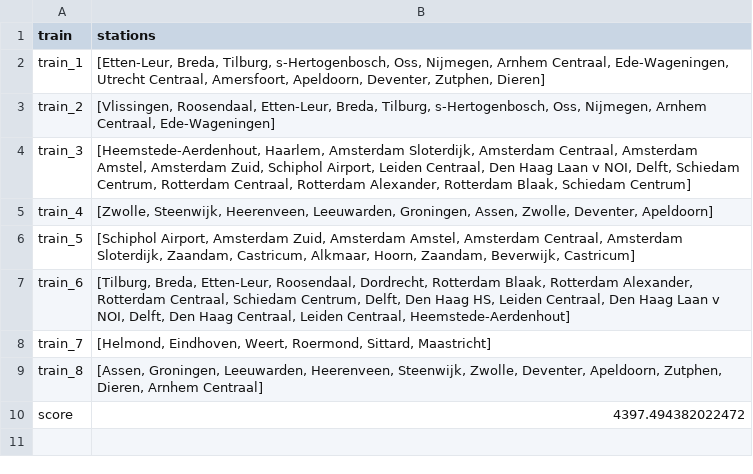
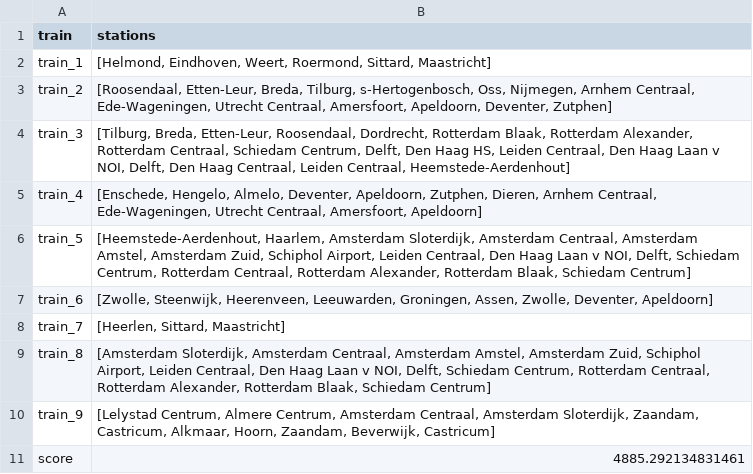
Before and after one commit to ilonawillemse/railNL, a CSV file: output/output_model.csv, drawn as a sheet.

```diff
--- a/output/output_model.csv
+++ b/output/output_model.csv
@@ -1,10 +1,11 @@
 train,stations
-train_1,"[Etten-Leur, Breda, Tilburg, s-Hertogenbosch, Oss, Nijmegen, Arnhem Centraal, Ede-Wageningen, Utrecht Centraal, Amersfoort, Apeldoorn, Deventer, Zutphen, Dieren]"
-train_2,"[Vlissingen, Roosendaal, Etten-Leur, Breda, Tilburg, s-Hertogenbosch, Oss, Nijmegen, Arnhem Centraal, Ede-Wageningen]"
-train_3,"[Heemstede-Aerdenhout, Haarlem, Amsterdam Sloterdijk, Amsterdam Centraal, Amsterdam Amstel, Amsterdam Zuid, Schiphol Airport, Leiden Centraal, Den Haag Laan v NOI, Delft, Schiedam Centrum, Rotterdam Centraal, Rotterdam Alexander, Rotterdam Blaak, Schiedam Centrum]"
-train_4,"[Zwolle, Steenwijk, Heerenveen, Leeuwarden, Groningen, Assen, Zwolle, Deventer, Apeldoorn]"
-train_5,"[Schiphol Airport, Amsterdam Zuid, Amsterdam Amstel, Amsterdam Centraal, Amsterdam Sloterdijk, Zaandam, Castricum, Alkmaar, Hoorn, Zaandam, Beverwijk, Castricum]"
-train_6,"[Tilburg, Breda, Etten-Leur, Roosendaal, Dordrecht, Rotterdam Blaak, Rotterdam Alexander, Rotterdam Centraal, Schiedam Centrum, Delft, Den Haag HS, Leiden Centraal, Den Haag Laan v NOI, Delft, Den Haag Centraal, Leiden Centraal, Heemstede-Aerdenhout]"
-train_7,"[Helmond, Eindhoven, Weert, Roermond, Sittard, Maastricht]"
-train_8,"[Assen, Groningen, Leeuwarden, Heerenveen, Steenwijk, Zwolle, Deventer, Apeldoorn, Zutphen, Dieren, Arnhem Centraal]"
-score,4397.494382022472
+train_1,"[Helmond, Eindhoven, Weert, Roermond, Sittard, Maastricht]"
+train_2,"[Roosendaal, Etten-Leur, Breda, Tilburg, s-Hertogenbosch, Oss, Nijmegen, Arnhem Centraal, Ede-Wageningen, Utrecht Centraal, Amersfoort, Apeldoorn, Deventer, Zutphen]"
+train_3,"[Tilburg, Breda, Etten-Leur, Roosendaal, Dordrecht, Rotterdam Blaak, Rotterdam Alexander, Rotterdam Centraal, Schiedam Centrum, Delft, Den Haag HS, Leiden Centraal, Den Haag Laan v NOI, Delft, Den Haag Centraal, Leiden Centraal, Heemstede-Aerdenhout]"
+train_4,"[Enschede, Hengelo, Almelo, Deventer, Apeldoorn, Zutphen, Dieren, Arnhem Centraal, Ede-Wageningen, Utrecht Centraal, Amersfoort, Apeldoorn]"
+train_5,"[Heemstede-Aerdenhout, Haarlem, Amsterdam Sloterdijk, Amsterdam Centraal, Amsterdam Amstel, Amsterdam Zuid, Schiphol Airport, Leiden Centraal, Den Haag Laan v NOI, Delft, Schiedam Centrum, Rotterdam Centraal, Rotterdam Alexander, Rotterdam Blaak, Schiedam Centrum]"
+train_6,"[Zwolle, Steenwijk, Heerenveen, Leeuwarden, Groningen, Assen, Zwolle, Deventer, Apeldoorn]"
+train_7,"[Heerlen, Sittard, Maastricht]"
+train_8,"[Amsterdam Sloterdijk, Amsterdam Centraal, Amsterdam Amstel, Amsterdam Zuid, Schiphol Airport, Leiden Centraal, Den Haag Laan v NOI, Delft, Schiedam Centrum, Rotterdam Centraal, Rotterdam Alexander, Rotterdam Blaak, Schiedam Centrum]"
+train_9,"[Lelystad Centrum, Almere Centrum, Amsterdam Centraal, Amsterdam Sloterdijk, Zaandam, Castricum, Alkmaar, Hoorn, Zaandam, Beverwijk, Castricum]"
+score,4885.292134831461
```
Also changed, not shown: 4 other files.
